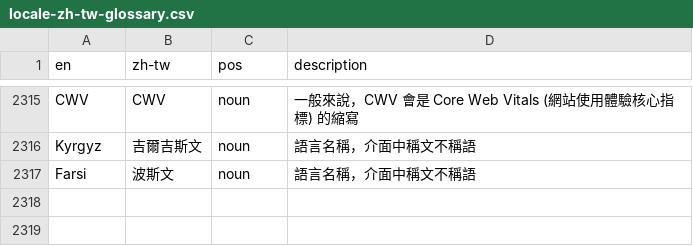
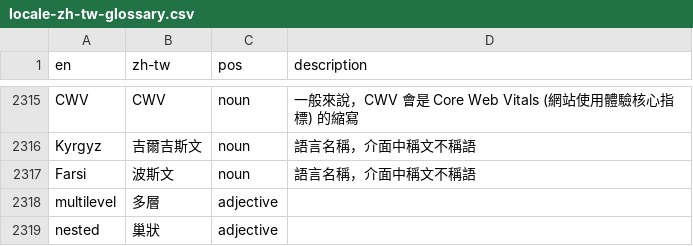
Before and after one commit to alexclassroom/WordPress-zh_TW-Glossary, a CSV file: TM Glossary/locale-zh-tw-glossary.csv, drawn as a sheet; only a part is shown, gaps mark what is left out; the diff names each change by its address in the sheet, - before the commit and + after, or states it on an @@ line.

```diff
--- a/TM Glossary/locale-zh-tw-glossary.csv
+++ b/TM Glossary/locale-zh-tw-glossary.csv
+row 2318: multilevel | 多層 | adjective
+row 2319: nested | 巢狀 | adjective
```
Also changed, not shown: TM Glossary/poedit-zh-tw-glossary.csv.
